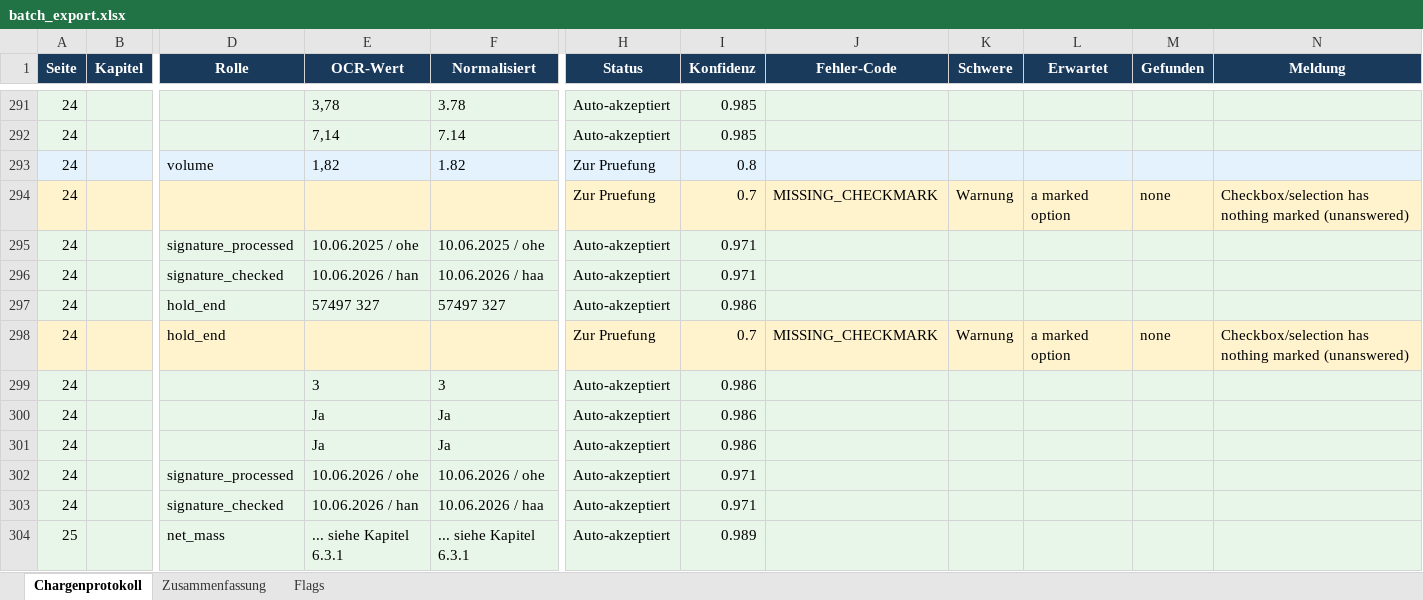
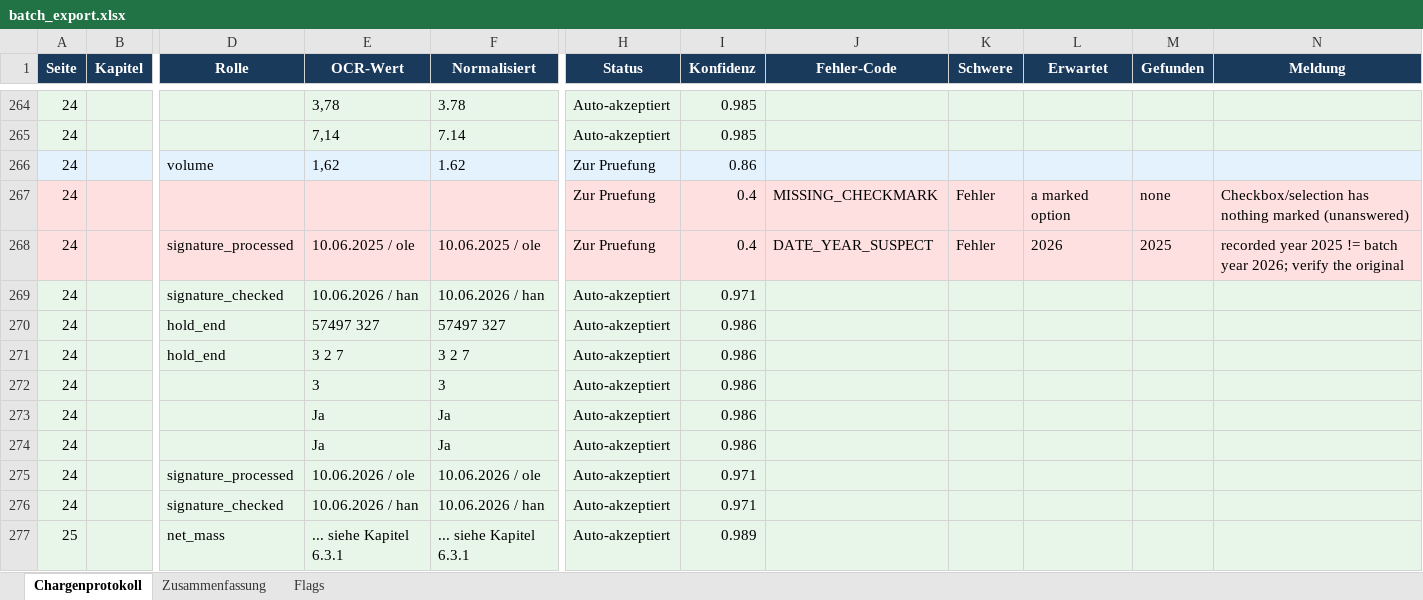
Before and after one commit to mos-ks/BioDize, an Excel workbook: results/batch_export.xlsx, sheet Chargenprotokoll, drawn as a sheet; only a part is shown, gaps mark what is left out; values as stored, in another font and other column widths than the file's, no borders; removed rows and columns are numbered as before the commit, all else as after; rows hold the shown columns only; the diff covers the shown part only; the diff names each change by its address in the sheet, - before the commit and + after, or states it on an @@ line.

Commit message:
Refresh results/ from the current run + add document identity block
Regenerate results/extracted_fields.json, summary.json and batch_export.xlsx from
the live document (507 fields, stored flags preserved). Adds a `document` block
with the extracted identity — title "Herstellung von Vanilla Celebration Cake",
doc_no "AB-ABC-123456 · Batch 1234567" — which the evaluator's results_loader reads.

```diff
--- a/results/batch_export.xlsx (sheet Chargenprotokoll)
+++ b/results/batch_export.xlsx (sheet Chargenprotokoll)
-E266 (OCR-Wert): 1,82
+E266 (OCR-Wert): 1,62
-F266 (Normalisiert): 1.82
+F266 (Normalisiert): 1.62
-I266 (Konfidenz): 0.8
+I266 (Konfidenz): 0.86
-I267 (Konfidenz): 0.7
+I267 (Konfidenz): 0.4
-K267 (Schwere): Warnung
+K267 (Schwere): Fehler
-E268 (OCR-Wert): 10.06.2025 / ohe
+E268 (OCR-Wert): 10.06.2025 / ole
-F268 (Normalisiert): 10.06.2025 / ohe
+F268 (Normalisiert): 10.06.2025 / ole
-H268 (Status): Auto-akzeptiert
+H268 (Status): Zur Pruefung
-I268 (Konfidenz): 0.971
+I268 (Konfidenz): 0.4
-J268 (Fehler-Code): (empty)
+J268 (Fehler-Code): DATE_YEAR_SUSPECT
-K268 (Schwere): (empty)
+K268 (Schwere): Fehler
-L268 (Erwartet): (empty)
+L268 (Erwartet): 2026
-M268 (Gefunden): (empty)
+M268 (Gefunden): 2025
-N268 (Meldung): (empty)
+N268 (Meldung): recorded year 2025 != batch year 2026; verify the original
-F269 (Normalisiert): 10.06.2026 / haa
+F269 (Normalisiert): 10.06.2026 / han
-row 298: 24 |  | hold_end |  |  | Zur Pruefung | 0.7 | MISSING_CHECKMARK | Warnung | a marked option | none | Checkbox/selection has nothing marked (unanswered)
+row 271: 24 |  | hold_end | 3 2 7 | 3 2 7 | Auto-akzeptiert | 0.986
-E275 (OCR-Wert): 10.06.2026 / ohe
+E275 (OCR-Wert): 10.06.2026 / ole
-F275 (Normalisiert): 10.06.2026 / ohe
+F275 (Normalisiert): 10.06.2026 / ole
-F276 (Normalisiert): 10.06.2026 / haa
+F276 (Normalisiert): 10.06.2026 / han
```
Also changed, not shown: 32 added rows, 52 removed rows, 535 edited cells and cell formats elsewhere in this sheet, sheet Flags, sheet Zusammenfassung, 2 other files.
